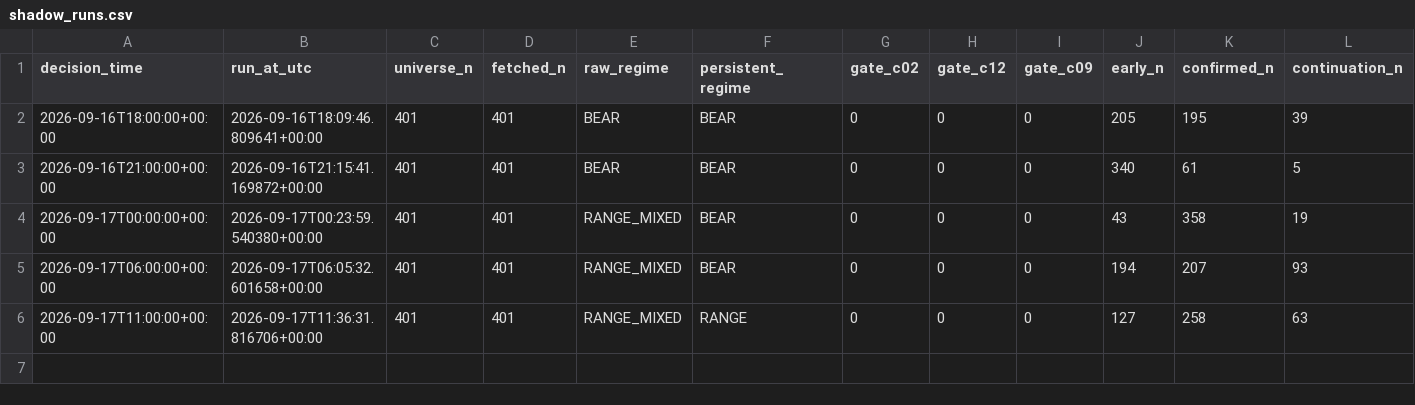
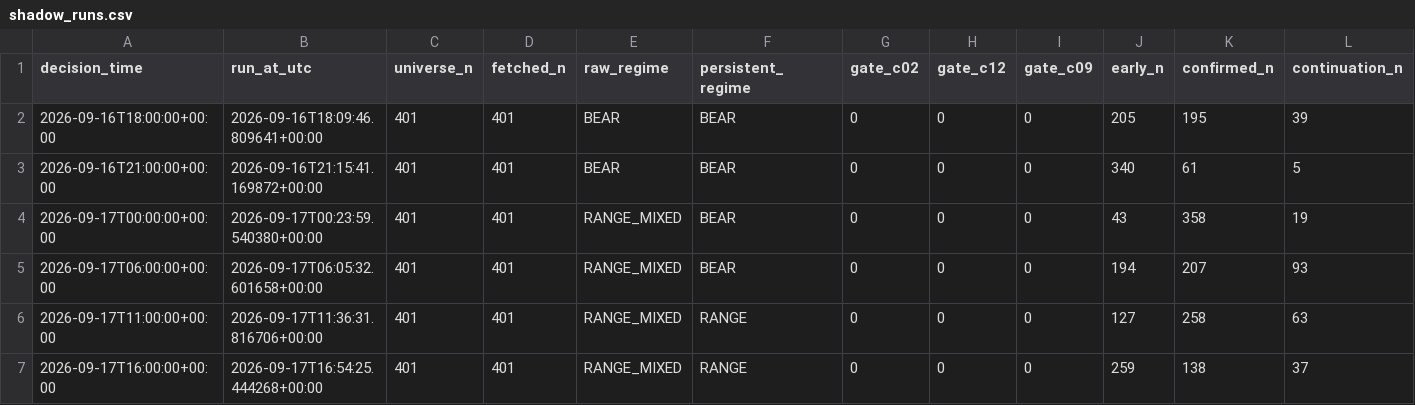
Before and after one commit to Brkzgrc/Botum_LAB, a CSV file: gpt/Multi-Timeframe-Independent-Evidence/data/stage4/shadow_runs.csv, drawn as a sheet; only a part is shown; rows hold the shown columns only; the diff names each change by its address in the sheet, - before the commit and + after, or states it on an @@ line.

Commit message:
gpt stage4: forward state update [skip ci]

```diff
--- a/gpt/Multi-Timeframe-Independent-Evidence/data/stage4/shadow_runs.csv
+++ b/gpt/Multi-Timeframe-Independent-Evidence/data/stage4/shadow_runs.csv
+row 7: 2026-09-17T16:00:00+00:00 | 2026-09-17T16:54:25.444268+00:00 | 401 | 401 | RANGE_MIXED | RANGE | 0 | 0 | 0 | 259 | 138 | 37
```
Also changed, not shown: 2 other files.
